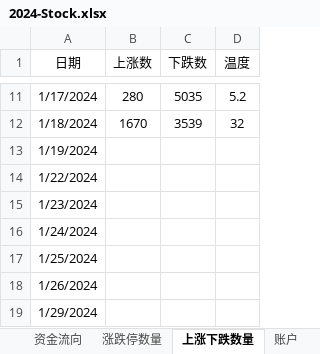
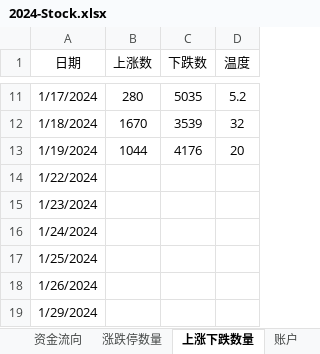
Before and after one commit to Ruffia/Trade, an Excel workbook: 2024-Stock.xlsx, sheet 上涨下跌数量, drawn as a sheet; only a part is shown, gaps mark what is left out; values as stored, in another font and other column widths than the file's, no borders; charts and pictures not drawn; the diff names each change by its address in the sheet, - before the commit and + after, or states it on an @@ line.

```diff
--- a/2024-Stock.xlsx (sheet 上涨下跌数量)
+++ b/2024-Stock.xlsx (sheet 上涨下跌数量)
-B13 (上涨数): (empty)
+B13 (上涨数): 1044
-C13 (下跌数): (empty)
+C13 (下跌数): 4176
-D13 (温度): (empty)
+D13 (温度): 20
```
Also changed, not shown: sheet 涨跌停数量, sheet 账户, sheet 期货, sheet 股指及成交量, sheet 资金流向, charts or pictures.
